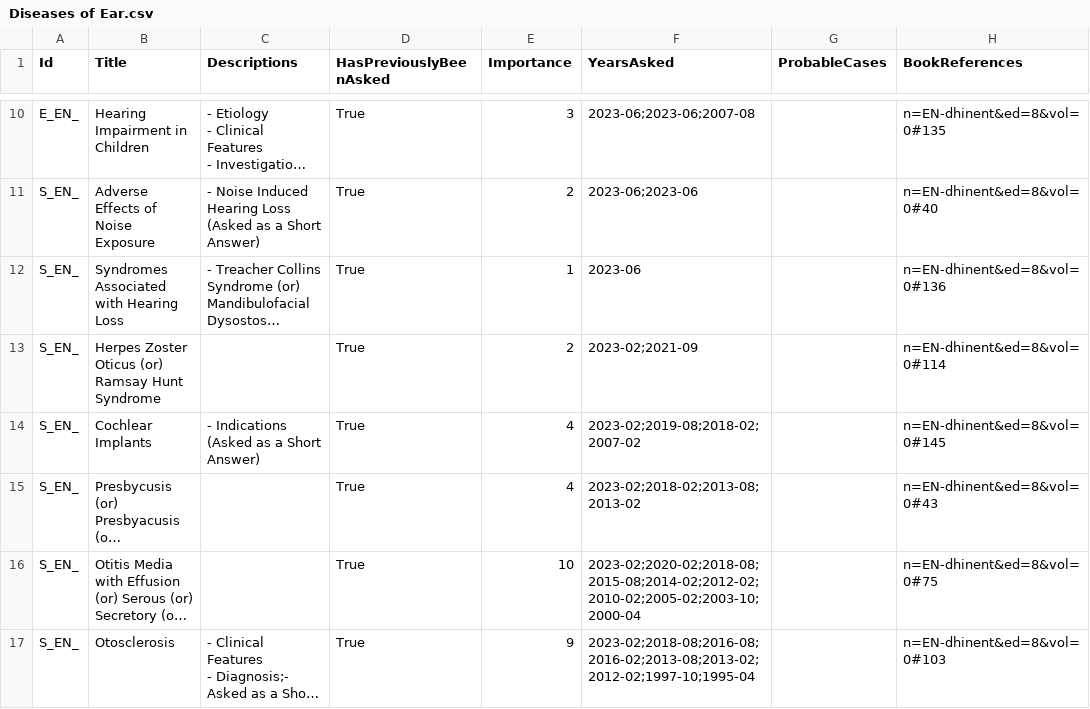
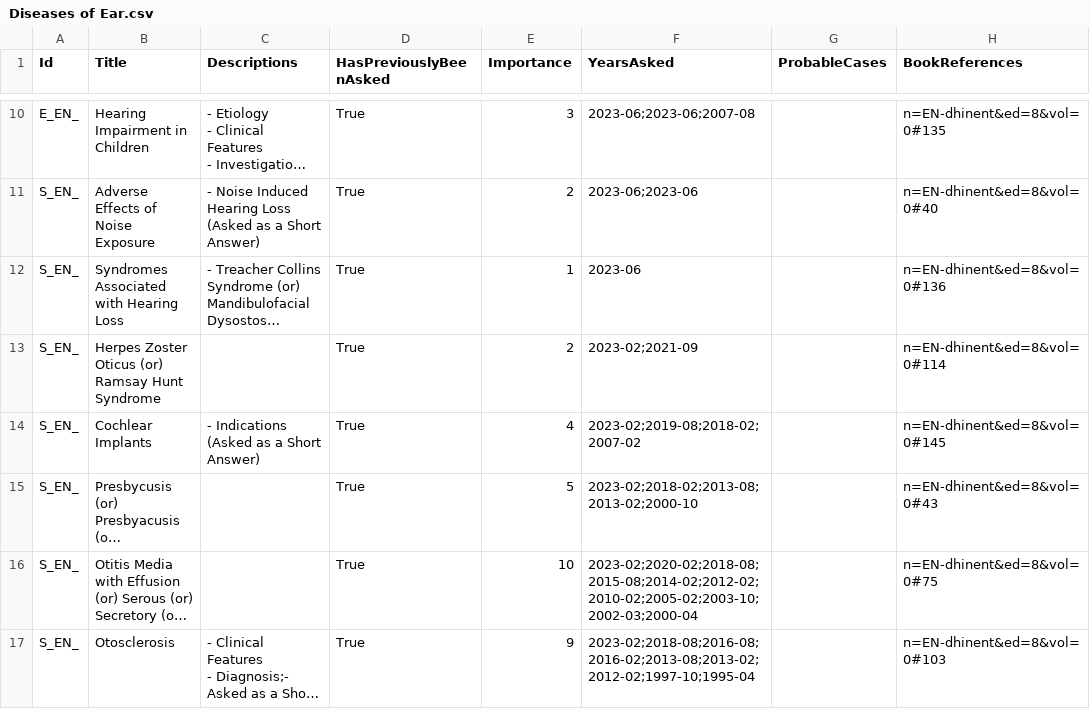
Before and after one commit to symptum/Symptum.Data, a CSV file: src/Symptum.Data/Subjects/Oto-Rhino-Laryngology/Question Bank/Paper 0/Diseases of Ear.csv, drawn as a sheet; only a part is shown, gaps mark what is left out; long unchanged cells end in …; the diff covers the shown part only; the diff names each change by its address in the sheet, - before the commit and + after, or states it on an @@ line.

```diff
--- a/src/Symptum.Data/Subjects/Oto-Rhino-Laryngology/Question Bank/Paper 0/Diseases of Ear.csv
+++ b/src/Symptum.Data/Subjects/Oto-Rhino-Laryngology/Question Bank/Paper 0/Diseases of Ear.csv
-E15 (Importance): 4
+E15 (Importance): 5
-F15 (YearsAsked): 2023-02;2018-02;2013-08;2013-02
+F15 (YearsAsked): 2023-02;2018-02;2013-08;2013-02;2000-10
-F16 (YearsAsked): 2023-02;2020-02;2018-08;2015-08;2014-02;2012-02;2010-02;2005-02;2003-10;2000-04
+F16 (YearsAsked): 2023-02;2020-02;2018-08;2015-08;2014-02;2012-02;2010-02;2005-02;2003-10;2002-03;2000-04
```
Also changed, not shown: 1 added row, 1 removed row and 19 edited cells elsewhere in this file, src/Symptum.Data/Subjects/Oto-Rhino-Laryngology/Question Bank/Paper 0/Diseases of Larynx and Trachea.csv, src/Symptum.Data/Subjects/Oto-Rhino-Laryngology/Question Bank/Paper 0/Diseases of Nose and Paranasal Sinuses.csv, 6 other files.
